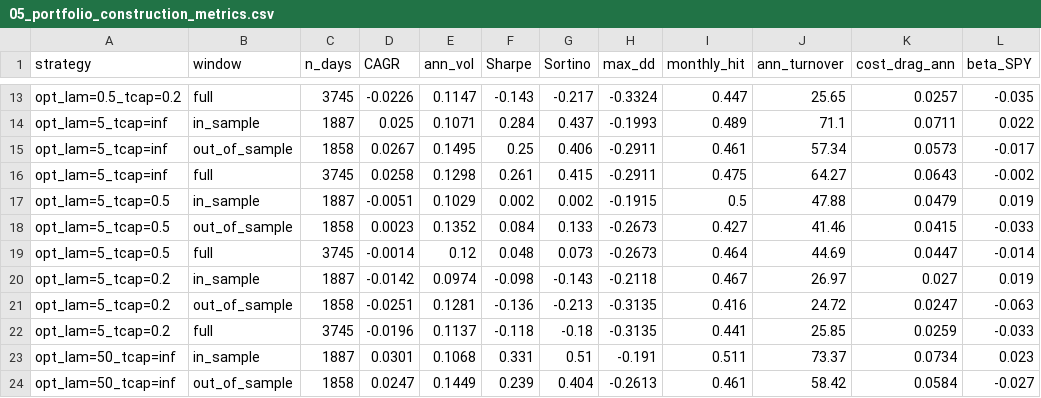
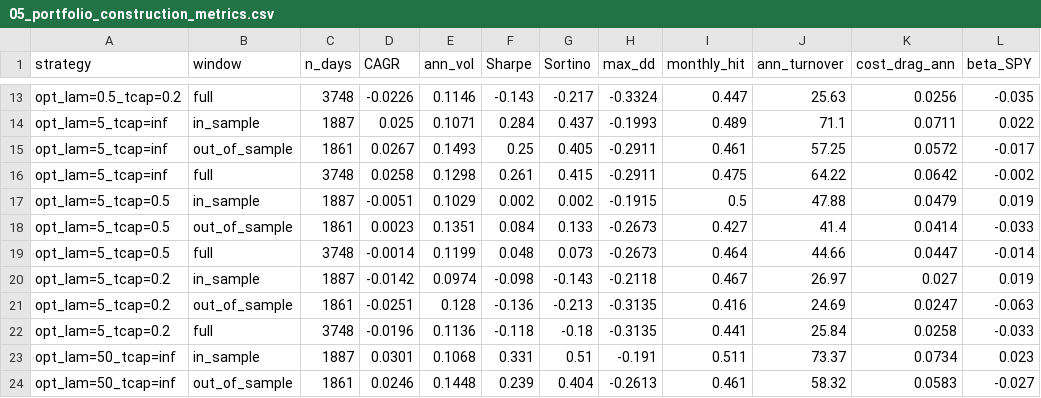
Before and after one commit to Akishai18/stat-arb, a CSV file: reports/05_portfolio_construction_metrics.csv, drawn as a sheet; only a part is shown, gaps mark what is left out; the diff covers the shown part only; the diff names each change by its address in the sheet, - before the commit and + after, or states it on an @@ line.

```diff
--- a/reports/05_portfolio_construction_metrics.csv
+++ b/reports/05_portfolio_construction_metrics.csv
-C13 (n_days): 3745
+C13 (n_days): 3748
-E13 (ann_vol): 0.1147
+E13 (ann_vol): 0.1146
-J13 (ann_turnover): 25.65
+J13 (ann_turnover): 25.63
-K13 (cost_drag_ann): 0.0257
+K13 (cost_drag_ann): 0.0256
-C15 (n_days): 1858
+C15 (n_days): 1861
-E15 (ann_vol): 0.1495
+E15 (ann_vol): 0.1493
-G15 (Sortino): 0.406
+G15 (Sortino): 0.405
-J15 (ann_turnover): 57.34
+J15 (ann_turnover): 57.25
-K15 (cost_drag_ann): 0.0573
+K15 (cost_drag_ann): 0.0572
-C16 (n_days): 3745
+C16 (n_days): 3748
-J16 (ann_turnover): 64.27
+J16 (ann_turnover): 64.22
-K16 (cost_drag_ann): 0.0643
+K16 (cost_drag_ann): 0.0642
-C18 (n_days): 1858
+C18 (n_days): 1861
-E18 (ann_vol): 0.1352
+E18 (ann_vol): 0.1351
-J18 (ann_turnover): 41.46
+J18 (ann_turnover): 41.4
-K18 (cost_drag_ann): 0.0415
+K18 (cost_drag_ann): 0.0414
-C19 (n_days): 3745
+C19 (n_days): 3748
-E19 (ann_vol): 0.12
+E19 (ann_vol): 0.1199
-J19 (ann_turnover): 44.69
+J19 (ann_turnover): 44.66
-C21 (n_days): 1858
+C21 (n_days): 1861
-E21 (ann_vol): 0.1281
+E21 (ann_vol): 0.128
-J21 (ann_turnover): 24.72
+J21 (ann_turnover): 24.69
-C22 (n_days): 3745
+C22 (n_days): 3748
-E22 (ann_vol): 0.1137
+E22 (ann_vol): 0.1136
-J22 (ann_turnover): 25.85
+J22 (ann_turnover): 25.84
-K22 (cost_drag_ann): 0.0259
+K22 (cost_drag_ann): 0.0258
-C24 (n_days): 1858
+C24 (n_days): 1861
-D24 (CAGR): 0.0247
+D24 (CAGR): 0.0246
-E24 (ann_vol): 0.1449
+E24 (ann_vol): 0.1448
-J24 (ann_turnover): 58.42
+J24 (ann_turnover): 58.32
-K24 (cost_drag_ann): 0.0584
+K24 (cost_drag_ann): 0.0583
```
Also changed, not shown: 66 edited cells elsewhere in this file, reports/01_momentum_metrics.csv, reports/02_reversal_and_combo_metrics.csv, 29 other files.
